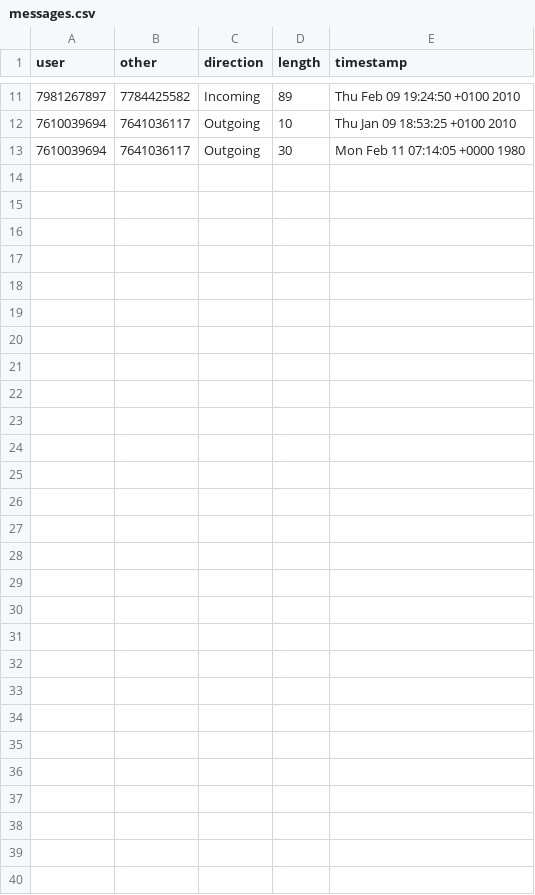
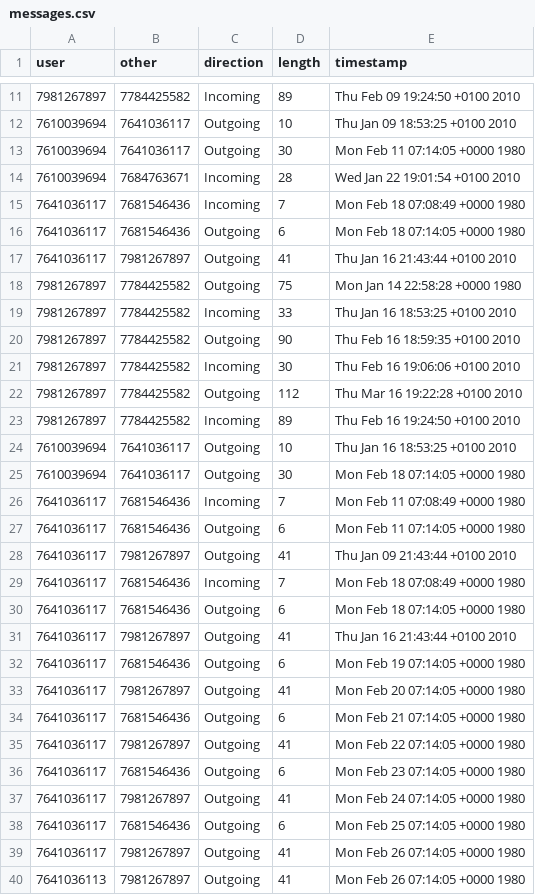
Before and after one commit to gayathrieka/handson, a CSV file: messages.csv, drawn as a sheet; only a part is shown, gaps mark what is left out; the diff covers the shown part only; the diff names each change by its address in the sheet, - before the commit and + after, or states it on an @@ line.

Commit message:
Update messages.csv

```diff
--- a/messages.csv
+++ b/messages.csv
+row 14: 7610039694 | 7684763671 | Incoming | 28 | Wed Jan 22 19:01:54 +0100 2010
+row 15: 7641036117 | 7681546436 | Incoming | 7 | Mon Feb 18 07:08:49 +0000 1980
+row 16: 7641036117 | 7681546436 | Outgoing | 6 | Mon Feb 18 07:14:05 +0000 1980
+row 17: 7641036117 | 7981267897 | Outgoing | 41 | Thu Jan 16 21:43:44 +0100 2010
+row 18: 7981267897 | 7784425582 | Outgoing | 75 | Mon Jan 14 22:58:28 +0000 1980
+row 19: 7981267897 | 7784425582 | Incoming | 33 | Thu Jan 16 18:53:25 +0100 2010
+row 20: 7981267897 | 7784425582 | Outgoing | 90 | Thu Feb 16 18:59:35 +0100 2010
+row 21: 7981267897 | 7784425582 | Incoming | 30 | Thu Feb 16 19:06:06 +0100 2010
+row 22: 7981267897 | 7784425582 | Outgoing | 112 | Thu Mar 16 19:22:28 +0100 2010
+row 23: 7981267897 | 7784425582 | Incoming | 89 | Thu Feb 16 19:24:50 +0100 2010
+row 24: 7610039694 | 7641036117 | Outgoing | 10 | Thu Jan 16 18:53:25 +0100 2010
+row 25: 7610039694 | 7641036117 | Outgoing | 30 | Mon Feb 18 07:14:05 +0000 1980
+row 26: 7641036117 | 7681546436 | Incoming | 7 | Mon Feb 11 07:08:49 +0000 1980
+row 27: 7641036117 | 7681546436 | Outgoing | 6 | Mon Feb 11 07:14:05 +0000 1980
+row 28: 7641036117 | 7981267897 | Outgoing | 41 | Thu Jan 09 21:43:44 +0100 2010
+row 29: 7641036117 | 7681546436 | Incoming | 7 | Mon Feb 18 07:08:49 +0000 1980
+row 30: 7641036117 | 7681546436 | Outgoing | 6 | Mon Feb 18 07:14:05 +0000 1980
+row 31: 7641036117 | 7981267897 | Outgoing | 41 | Thu Jan 16 21:43:44 +0100 2010
+row 32: 7641036117 | 7681546436 | Outgoing | 6 | Mon Feb 19 07:14:05 +0000 1980
+row 33: 7641036117 | 7981267897 | Outgoing | 41 | Mon Feb 20 07:14:05 +0000 1980
+row 34: 7641036117 | 7681546436 | Outgoing | 6 | Mon Feb 21 07:14:05 +0000 1980
+row 35: 7641036117 | 7981267897 | Outgoing | 41 | Mon Feb 22 07:14:05 +0000 1980
+row 36: 7641036117 | 7681546436 | Outgoing | 6 | Mon Feb 23 07:14:05 +0000 1980
+row 37: 7641036117 | 7981267897 | Outgoing | 41 | Mon Feb 24 07:14:05 +0000 1980
+row 38: 7641036117 | 7681546436 | Outgoing | 6 | Mon Feb 25 07:14:05 +0000 1980
+row 39: 7641036117 | 7981267897 | Outgoing | 41 | Mon Feb 26 07:14:05 +0000 1980
+row 40: 7641036113 | 7981267897 | Outgoing | 41 | Mon Feb 26 07:14:05 +0000 1980
```
Also changed, not shown: 1 edited cell elsewhere in this file.
